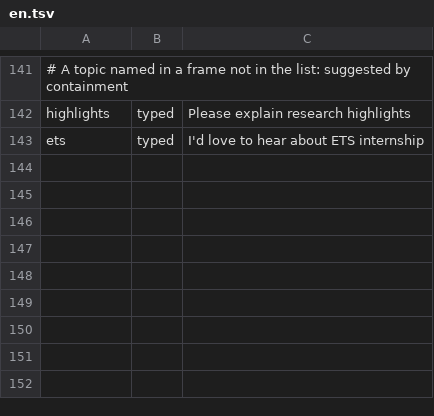
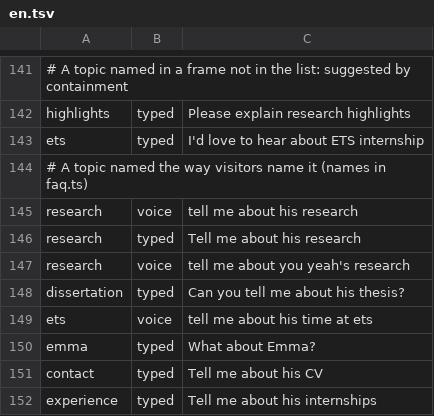
Before and after one commit to akonoroshi/yuya-asano-site, a TSV file: src/data/chat/eval/en.tsv, drawn as a sheet; only a part is shown, gaps mark what is left out; the diff names each change by its address in the sheet, - before the commit and + after, or states it on an @@ line.

```diff
--- a/src/data/chat/eval/en.tsv
+++ b/src/data/chat/eval/en.tsv
+row 144: # A topic named the way visitors name it (names in faq.ts)
+row 145: research | voice | tell me about his research
+row 146: research | typed | Tell me about his research
+row 147: research | voice | tell me about you yeah's research
+row 148: dissertation | typed | Can you tell me about his thesis?
+row 149: ets | voice | tell me about his time at ets
+row 150: emma | typed | What about Emma?
+row 151: contact | typed | Tell me about his CV
+row 152: experience | typed | Tell me about his internships
```
Also changed, not shown: src/data/chat/eval/ja.tsv, 22 other files.
